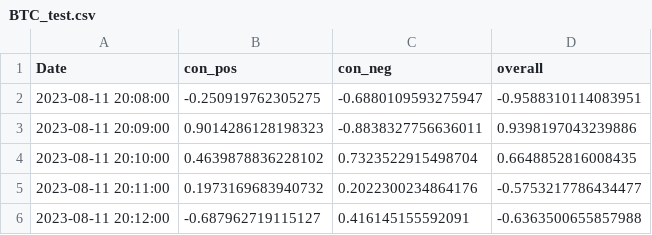
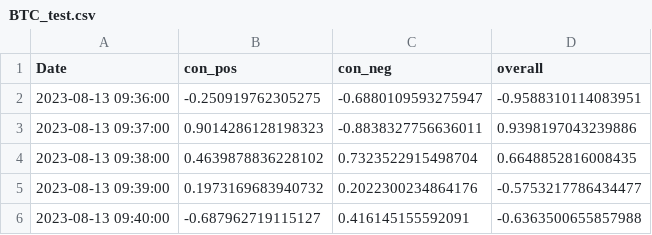
Before and after one commit to CRXIC/QuantConnect, a CSV file: crypto/BTC/BTC_test.csv, drawn as a sheet.

Commit message:
Update 2023-08-13 10:36:42

```diff
--- a/crypto/BTC/BTC_test.csv
+++ b/crypto/BTC/BTC_test.csv
@@ -1,6 +1,6 @@
 Date,con_pos,con_neg,overall
-2023-08-11 20:08:00,-0.250919762305275,-0.6880109593275947,-0.9588310114083951
-2023-08-11 20:09:00,0.9014286128198323,-0.8838327756636011,0.9398197043239886
-2023-08-11 20:10:00,0.4639878836228102,0.7323522915498704,0.6648852816008435
-2023-08-11 20:11:00,0.1973169683940732,0.2022300234864176,-0.5753217786434477
-2023-08-11 20:12:00,-0.687962719115127,0.416145155592091,-0.6363500655857988
+2023-08-13 09:36:00,-0.250919762305275,-0.6880109593275947,-0.9588310114083951
+2023-08-13 09:37:00,0.9014286128198323,-0.8838327756636011,0.9398197043239886
+2023-08-13 09:38:00,0.4639878836228102,0.7323522915498704,0.6648852816008435
+2023-08-13 09:39:00,0.1973169683940732,0.2022300234864176,-0.5753217786434477
+2023-08-13 09:40:00,-0.687962719115127,0.416145155592091,-0.6363500655857988
```
